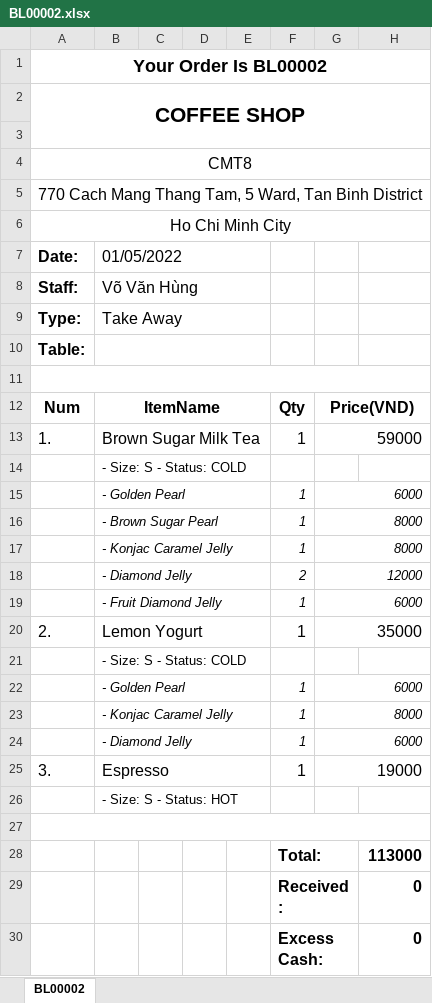
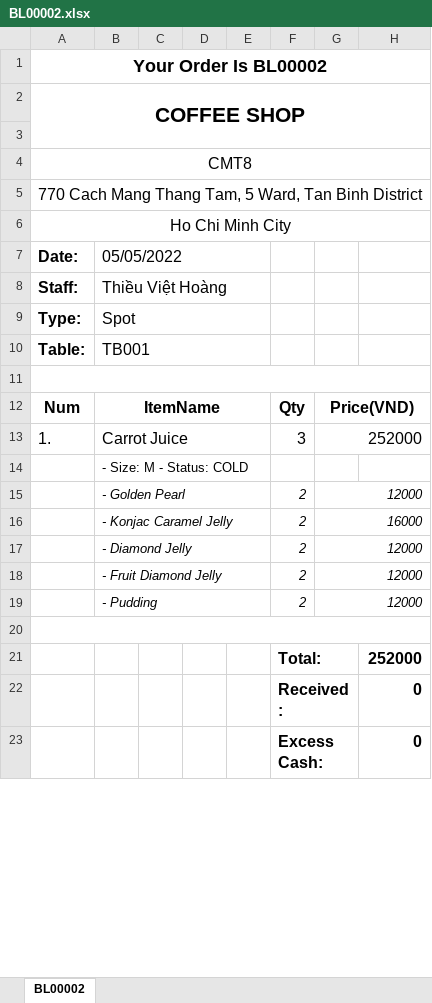
Before and after one commit to hungtadasuke/CoffeShop_SoftwareTechnology, an Excel workbook: CoffeeStore/ExcelBill/BL00002.xlsx, sheet BL00002, drawn as a sheet; only a part is shown; values as stored, in another font and other column widths than the file's, no borders; removed rows and columns are numbered as before the commit, all else as after; the diff names each change by its address in the sheet, - before the commit and + after, or states it on an @@ line.

```diff
--- a/CoffeeStore/ExcelBill/BL00002.xlsx (sheet BL00002)
+++ b/CoffeeStore/ExcelBill/BL00002.xlsx (sheet BL00002)
-B7: 01/05/2022
+B7: 05/05/2022
-B8 (05/05/2022): Võ Văn Hùng
+B8 (05/05/2022): Thiều Việt Hoàng
-B9 (05/05/2022): Take Away
+B9 (05/05/2022): Spot
-B10 (05/05/2022): (empty)
+B10 (05/05/2022): TB001
-row 13: 1. | Brown Sugar Milk Tea |  |  |  | 1 | 59000
+row 13: 1. | Carrot Juice |  |  |  | 3 | 252000
-B14 (05/05/2022): - Size: S - Status: COLD
+B14 (05/05/2022): - Size: M - Status: COLD
-row 15:  | - Golden Pearl |  |  |  | 1 | 6000
-row 16:  | - Brown Sugar Pearl |  |  |  | 1 | 8000
-row 17:  | - Konjac Caramel Jelly |  |  |  | 1 | 8000
+row 15:  | - Golden Pearl |  |  |  | 2 | 12000
+row 16:  | - Konjac Caramel Jelly |  |  |  | 2 | 16000
-row 19:  | - Fruit Diamond Jelly |  |  |  | 1 | 6000
-row 20: 2. | Lemon Yogurt |  |  |  | 1 | 35000
-row 21:  | - Size: S - Status: COLD
-row 22:  | - Golden Pearl |  |  |  | 1 | 6000
-row 23:  | - Konjac Caramel Jelly |  |  |  | 1 | 8000
-row 24:  | - Diamond Jelly |  |  |  | 1 | 6000
-row 25: 3. | Espresso |  |  |  | 1 | 19000
-row 26:  | - Size: S - Status: HOT
+row 18:  | - Fruit Diamond Jelly |  |  |  | 2 | 12000
+row 19:  | - Pudding |  |  |  | 2 | 12000
-H21: 113000
+H21: 252000
```
Also changed, not shown: CoffeeStore/ExcelBill/BL00004.xlsx, CoffeeStore/ExcelBill/BL00005.xlsx, 40 other files.
